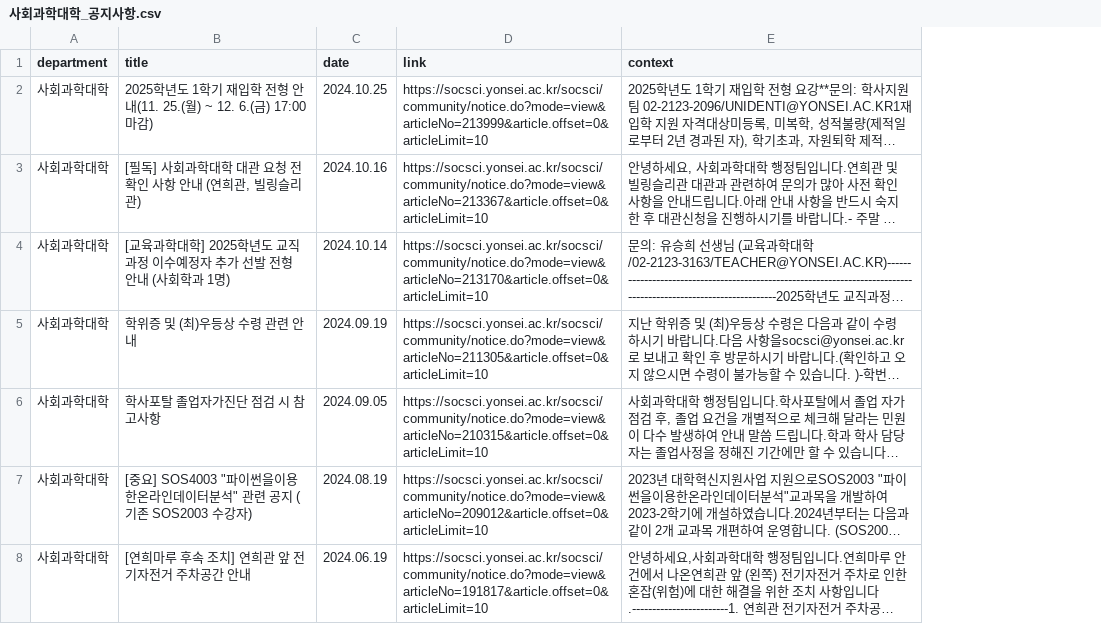
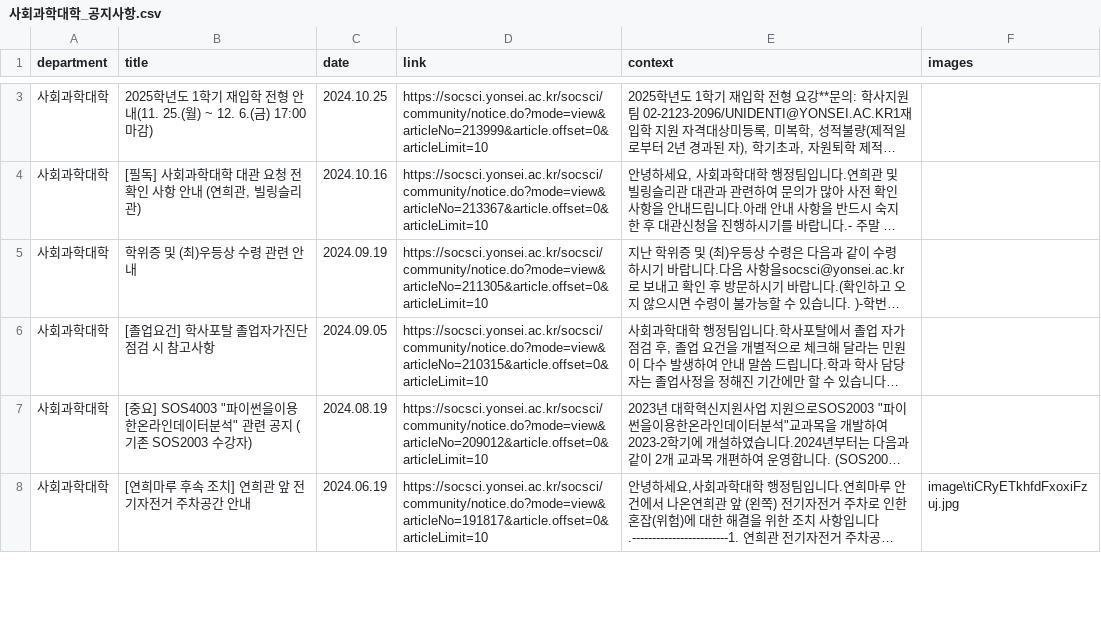
Before and after one commit to YBIGTA/25th-conference-NoticeHub, a CSV file: data/사회과학대학_공지사항.csv, drawn as a sheet; only a part is shown, gaps mark what is left out; long unchanged cells end in …; addresses are those after the commit; the diff covers the shown part only; the diff names each change by its address in the sheet, - before the commit and + after, or states it on an @@ line.

```diff
--- a/data/사회과학대학_공지사항.csv
+++ b/data/사회과학대학_공지사항.csv
+column F (images), row 8: image\tiCRyETkhfdFxoxiFzuj.jpg
@@ row 4 moved to row 19: 사회과학대학 @@
-B6 (title): 학사포탈 졸업자가진단 점검 시 참고사항
+B6 (title): [졸업요건] 학사포탈 졸업자가진단 점검 시 참고사항
```
Also changed, not shown: 1 added row, 1 removed row and 5 edited cells elsewhere in this file, data/경영대학_공지사항.csv, data/공과대학_공지사항.csv, 9 other files.
